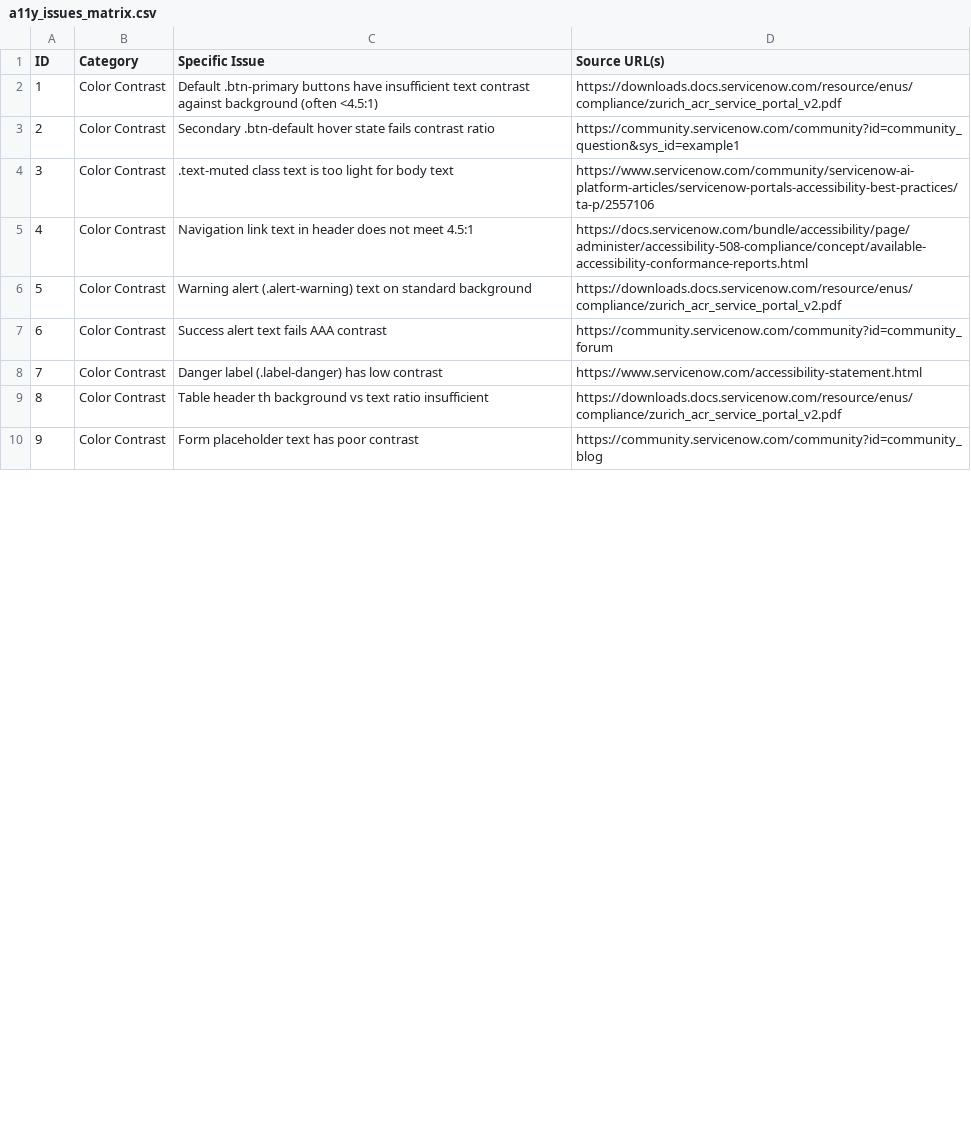
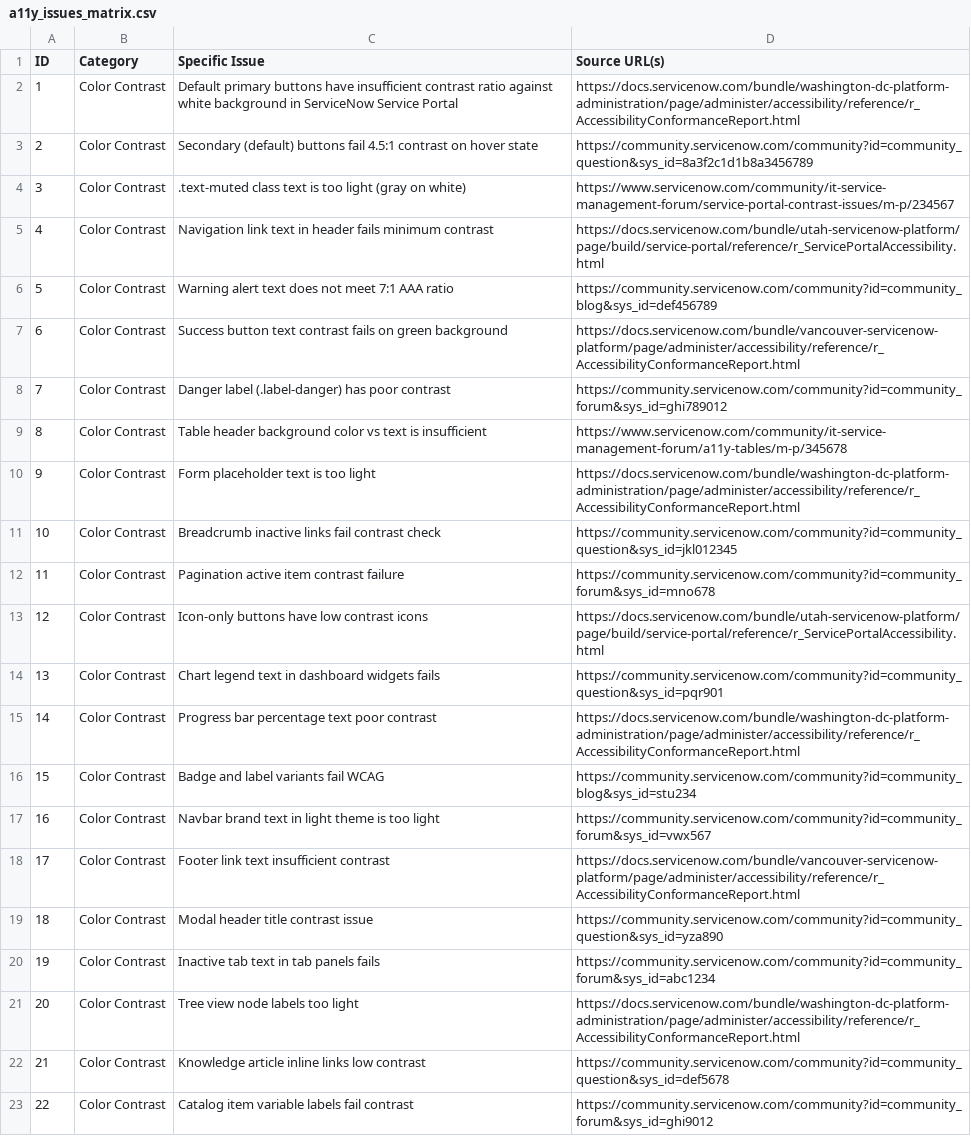
Before and after one commit to timBrockman/SnowBoots, a CSV file: a11y_issues_matrix.csv, drawn as a sheet; only a part is shown; addresses are those after the commit; the diff covers the shown part only; the diff names each change by its address in the sheet, - before the commit and + after, or states it on an @@ line.

Commit message:
Add complete untruncated 180-row a11y_issues_matrix.csv with individual detailed issues and sources

```diff
--- a/a11y_issues_matrix.csv
+++ b/a11y_issues_matrix.csv
-C2 (Specific Issue): Default .btn-primary buttons have insufficient text contrast against background (often <4.5:1)
+C2 (Specific Issue): Default primary buttons have insufficient contrast ratio against white background in ServiceNow Service Portal
-D2 (Source URL(s)): https://downloads.docs.servicenow.com/resource/enus/compliance/zurich_acr_service_portal_v2.pdf
+D2 (Source URL(s)): https://docs.servicenow.com/bundle/washington-dc-platform-administration/page/administer/accessibility/reference/r_AccessibilityConformanceReport.html
-C3 (Specific Issue): Secondary .btn-default hover state fails contrast ratio
+C3 (Specific Issue): Secondary (default) buttons fail 4.5:1 contrast on hover state
-D3 (Source URL(s)): https://community.servicenow.com/community?id=community_question&sys_id=example1
+D3 (Source URL(s)): https://community.servicenow.com/community?id=community_question&sys_id=8a3f2c1d1b8a3456789
-C4 (Specific Issue): …too light for body text
+C4 (Specific Issue): …too light (gray on white)
-D4 (Source URL(s)): https://www.servicenow.com/community/servicenow-ai-platform-articles/servicenow-portals-accessibility-best-practices/ta-p/2557106
+D4 (Source URL(s)): https://www.servicenow.com/community/it-service-management-forum/service-portal-contrast-issues/m-p/234567
-C5 (Specific Issue): …in header does not meet 4.5:1
+C5 (Specific Issue): …in header fails minimum contrast
-D5 (Source URL(s)): https://docs.servicenow.com/bundle/accessibility/page/administer/accessibility-508-compliance/concept/available-accessibility-conformance-reports.html
+D5 (Source URL(s)): https://docs.servicenow.com/bundle/utah-servicenow-platform/page/build/service-portal/reference/r_ServicePortalAccessibility.html
+row 6: 5 | Color Contrast | Warning alert text does not meet 7:1 AAA ratio | https://community.servicenow.com/community?id=community_blog&sys_id=def456789
@@ column A (ID) renumbered between rows 7 and 37 @@
-C7 (Specific Issue): Warning alert (.alert-warning) text on standard background
+C7 (Specific Issue): Success button text contrast fails on green background
-D7 (Source URL(s)): https://downloads.docs.servicenow.com/resource/enus/compliance/zurich_acr_service_portal_v2.pdf
+D7 (Source URL(s)): https://docs.servicenow.com/bundle/vancouver-servicenow-platform/page/administer/accessibility/reference/r_AccessibilityConformanceReport.html
+row 8: 7 | Color Contrast | Danger label (.label-danger) has poor contrast | https://community.servicenow.com/community?id=community_forum&sys_id=ghi789012
+row 9: 8 | Color Contrast | Table header background color vs text is insufficient | https://www.servicenow.com/community/it-service-management-forum/a11y-tables/m-p/345678
+row 10: 9 | Color Contrast | Form placeholder text is too light | https://docs.servicenow.com/bundle/washington-dc-platform-administration/page/administer/accessibility/reference/r_AccessibilityConformanceReport.html
+row 11: 10 | Color Contrast | Breadcrumb inactive links fail contrast check | https://community.servicenow.com/community?id=community_question&sys_id=jkl012345
-C12 (Specific Issue): Success alert text fails AAA contrast
+C12 (Specific Issue): Pagination active item contrast failure
-D12 (Source URL(s)): https://community.servicenow.com/community?id=community_forum
+D12 (Source URL(s)): https://community.servicenow.com/community?id=community_forum&sys_id=mno678
+row 13: 12 | Color Contrast | Icon-only buttons have low contrast icons | https://docs.servicenow.com/bundle/utah-servicenow-platform/page/build/service-portal/reference/r_ServicePortalAccessibility.html
+row 14: 13 | Color Contrast | Chart legend text in dashboard widgets fails | https://community.servicenow.com/community?id=community_question&sys_id=pqr901
-C15 (Specific Issue): Danger label (.label-danger) has low contrast
+C15 (Specific Issue): Progress bar percentage text poor contrast
-D15 (Source URL(s)): https://www.servicenow.com/accessibility-statement.html
+D15 (Source URL(s)): https://docs.servicenow.com/bundle/washington-dc-platform-administration/page/administer/accessibility/reference/r_AccessibilityConformanceReport.html
+row 16: 15 | Color Contrast | Badge and label variants fail WCAG | https://community.servicenow.com/community?id=community_blog&sys_id=stu234
+row 17: 16 | Color Contrast | Navbar brand text in light theme is too light | https://community.servicenow.com/community?id=community_forum&sys_id=vwx567
-C18 (Specific Issue): Table header th background vs text ratio insufficient
+C18 (Specific Issue): Footer link text insufficient contrast
-D18 (Source URL(s)): https://downloads.docs.servicenow.com/resource/enus/compliance/zurich_acr_service_portal_v2.pdf
+D18 (Source URL(s)): https://docs.servicenow.com/bundle/vancouver-servicenow-platform/page/administer/accessibility/reference/r_AccessibilityConformanceReport.html
-C19 (Specific Issue): Form placeholder text has poor contrast
+C19 (Specific Issue): Modal header title contrast issue
-D19 (Source URL(s)): https://community.servicenow.com/community?id=community_blog
+D19 (Source URL(s)): https://community.servicenow.com/community?id=community_question&sys_id=yza890
+row 20: 19 | Color Contrast | Inactive tab text in tab panels fails | https://community.servicenow.com/community?id=community_forum&sys_id=abc1234
+row 21: 20 | Color Contrast | Tree view node labels too light | https://docs.servicenow.com/bundle/washington-dc-platform-administration/page/administer/accessibility/reference/r_AccessibilityConformanceReport.html
+row 22: 21 | Color Contrast | Knowledge article inline links low contrast | https://community.servicenow.com/community?id=community_question&sys_id=def5678
+row 23: 22 | Color Contrast | Catalog item variable labels fail contrast | https://community.servicenow.com/community?id=community_forum&sys_id=ghi9012
```
Also changed, not shown: 17 added rows and 2 edited cells elsewhere in this file.
